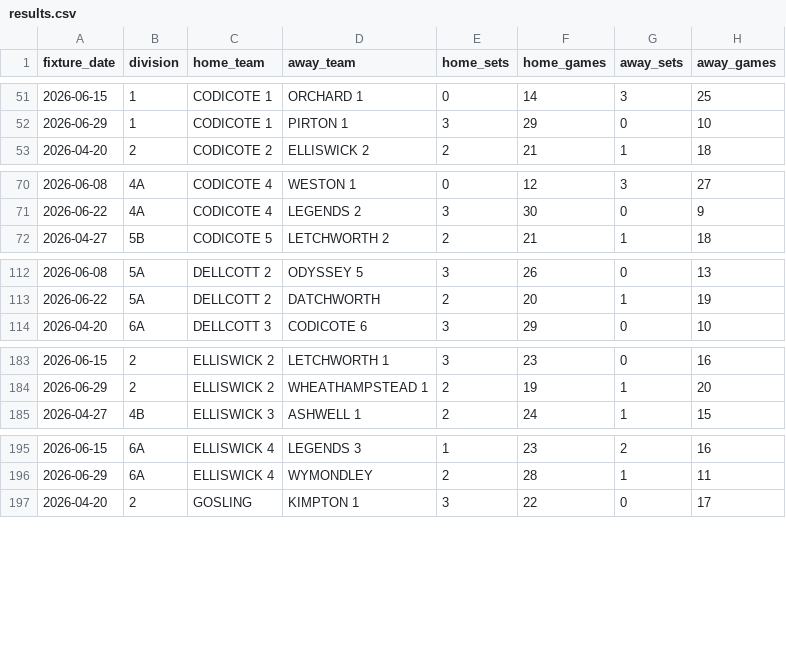
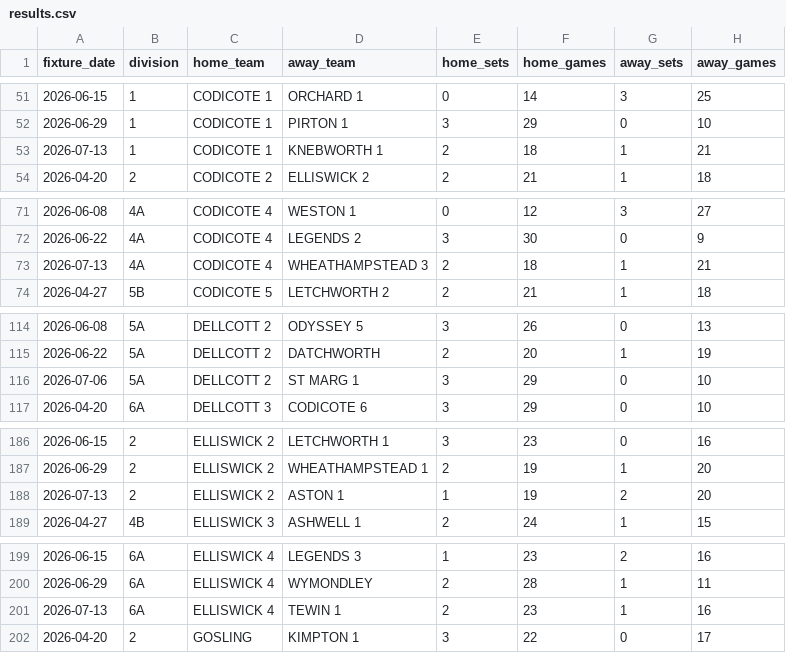
Before and after one commit to fangliren/tennis-analytics, a CSV file: tables/results/results.csv, drawn as a sheet; only a part is shown, gaps mark what is left out; the diff covers the shown part only; the diff names each change by its address in the sheet, - before the commit and + after, or states it on an @@ line.

```diff
--- a/tables/results/results.csv
+++ b/tables/results/results.csv
+row 53: 2026-07-13 | 1 | CODICOTE 1 | KNEBWORTH 1 | 2 | 18 | 1 | 21
+row 73: 2026-07-13 | 4A | CODICOTE 4 | WHEATHAMPSTEAD 3 | 2 | 18 | 1 | 21
+row 116: 2026-07-06 | 5A | DELLCOTT 2 | ST MARG 1 | 3 | 29 | 0 | 10
+row 188: 2026-07-13 | 2 | ELLISWICK 2 | ASTON 1 | 1 | 19 | 2 | 20
+row 201: 2026-07-13 | 6A | ELLISWICK 4 | TEWIN 1 | 2 | 23 | 1 | 16
```
Also changed, not shown: 8 added rows elsewhere in this file, tables/combined/combined.csv, tables/leagues/leagues.csv, 1 other file.
